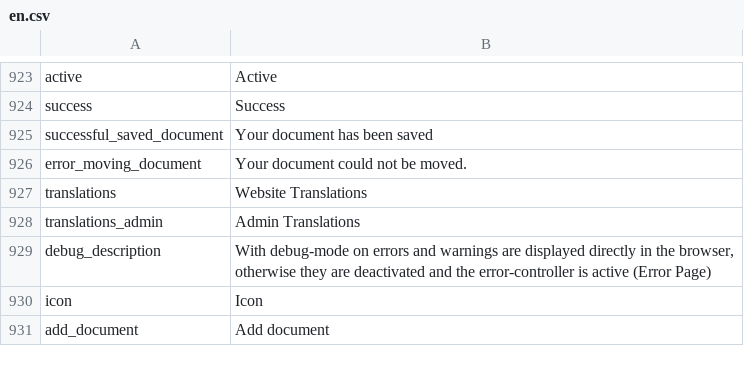
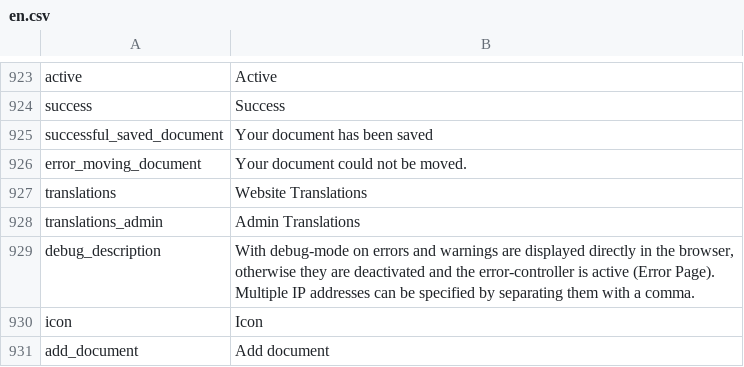
Before and after one commit to aank/pimcore, a CSV file: pimcore/config/texts/en.csv, drawn as a sheet; only a part is shown, gaps mark what is left out.

Commit message:
changed debug-text
git-svn-id: http://www.pimcore.org/svn/pimcore/private/core/trunk@2783 1f8fe7d8-47f0-464c-8d0a-336f4953ab05

```diff
--- a/pimcore/config/texts/en.csv
+++ b/pimcore/config/texts/en.csv
@@ -928,3 +928,3 @@
 "translations_admin","Admin Translations"
-"debug_description","With debug-mode on errors and warnings are displayed directly in the browser, otherwise they are deactivated and the error-controller is active (Error Page)"
+"debug_description","With debug-mode on errors and warnings are displayed directly in the browser, otherwise they are deactivated and the error-controller is active (Error Page). Multiple IP addresses can be specified by separating them with a comma."
 "icon","Icon"
```
